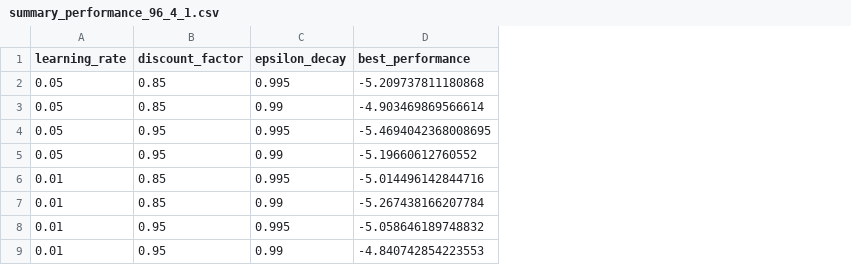
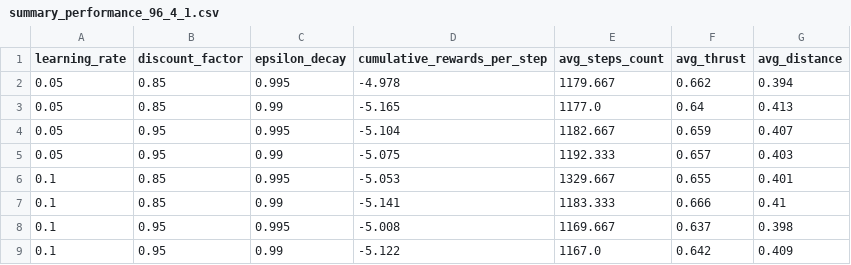
Before and after one commit to shayanshafquat/Group-A9, a CSV file: Results/q-learning/summary_performance_96_4_1.csv, drawn as a sheet; removed rows and columns are numbered as before the commit, all else as after; the diff names each change by its address in the sheet, - before the commit and + after, or states it on an @@ line.

Commit message:
results directory upd

```diff
--- a/Results/q-learning/summary_performance_96_4_1.csv
+++ b/Results/q-learning/summary_performance_96_4_1.csv
-column D (best_performance), rows 2-9: -5.209737811180868 | -4.903469869566614 | -5.4694042368008695 | -5.19660612760552 | -5.014496142844716 | -5.267438166207784 | -5.058646189748832 | -4.840742854223553
+column D (cumulative_rewards_per_step), rows 2-9: -4.978 | -5.165 | -5.104 | -5.075 | -5.053 | -5.141 | -5.008 | -5.122
+column E (avg_steps_count), rows 2-9: 1179.667 | 1177.0 | 1182.667 | 1192.333 | 1329.667 | 1183.333 | 1169.667 | 1167.0
+column F (avg_thrust), rows 2-9: 0.662 | 0.64 | 0.659 | 0.657 | 0.655 | 0.666 | 0.637 | 0.642
+column G (avg_distance), rows 2-9: 0.394 | 0.413 | 0.407 | 0.403 | 0.401 | 0.41 | 0.398 | 0.409
-A6:A9 (learning_rate): 0.01
+A6:A9 (learning_rate): 0.1
```
Also changed, not shown: 19 other files.
